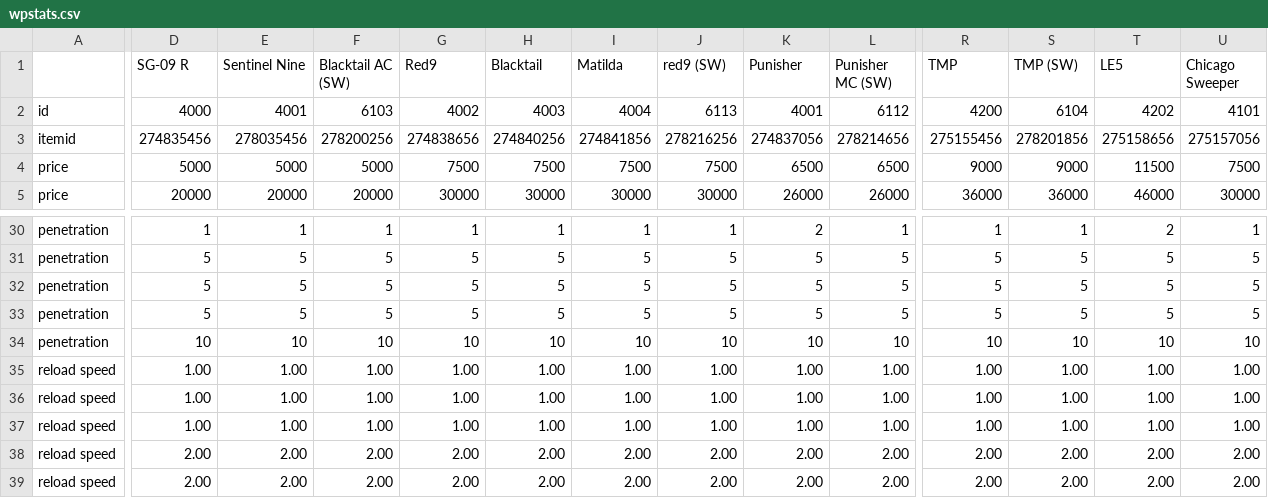
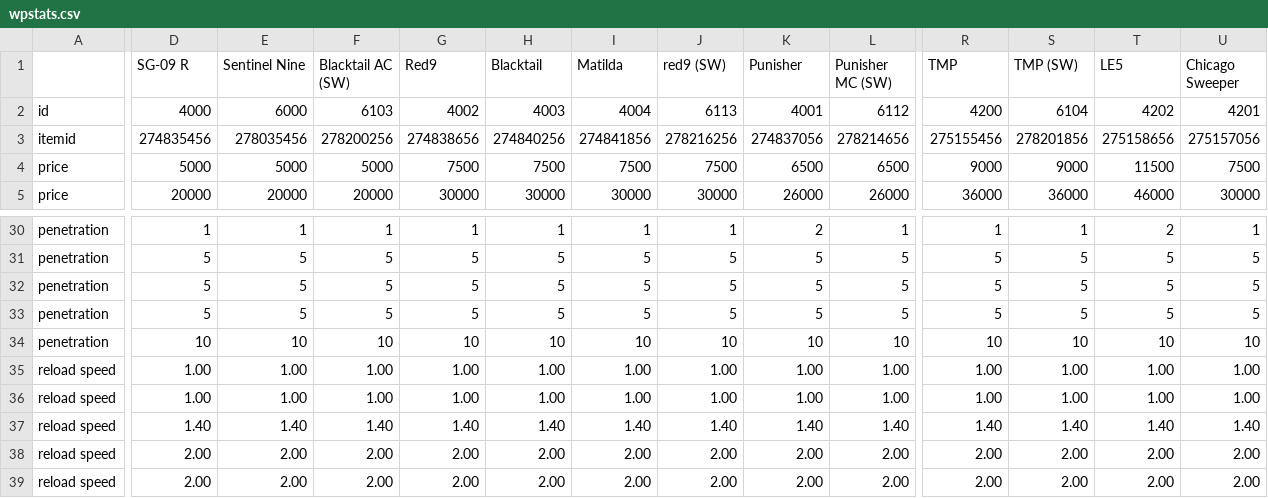
Before and after one commit to biorand/re4r, a CSV file: src/IntelOrca.Biohazard.BioRand.RE4R/data/wpstats.csv, drawn as a sheet; only a part is shown, gaps mark what is left out; the diff covers the shown part only; the diff names each change by its address in the sheet, - before the commit and + after, or states it on an @@ line.

Commit message:
Fix wp IDs in csv

```diff
--- a/src/IntelOrca.Biohazard.BioRand.RE4R/data/wpstats.csv
+++ b/src/IntelOrca.Biohazard.BioRand.RE4R/data/wpstats.csv
-E2 (Sentinel Nine): 4001
+E2 (Sentinel Nine): 6000
-U2 (Chicago Sweeper): 4101
+U2 (Chicago Sweeper): 4201
-D37 (SG-09 R): 1.00
+D37 (SG-09 R): 1.40
-E37 (Sentinel Nine): 1.00
+E37 (Sentinel Nine): 1.40
-F37 (Blacktail AC (SW)): 1.00
+F37 (Blacktail AC (SW)): 1.40
-G37 (Red9): 1.00
+G37 (Red9): 1.40
-H37 (Blacktail): 1.00
+H37 (Blacktail): 1.40
-I37 (Matilda): 1.00
+I37 (Matilda): 1.40
-J37 (red9 (SW)): 1.00
+J37 (red9 (SW)): 1.40
-K37 (Punisher): 1.00
+K37 (Punisher): 1.40
-L37 (Punisher MC (SW)): 1.00
+L37 (Punisher MC (SW)): 1.40
-R37 (TMP): 1.00
+R37 (TMP): 1.40
-S37 (TMP (SW)): 1.00
+S37 (TMP (SW)): 1.40
-T37 (LE5): 1.00
+T37 (LE5): 1.40
-U37 (Chicago Sweeper): 1.00
+U37 (Chicago Sweeper): 1.40
```
Also changed, not shown: 8 edited cells elsewhere in this file.
